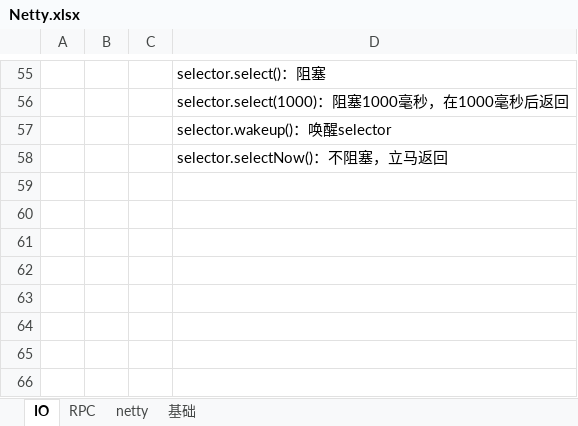
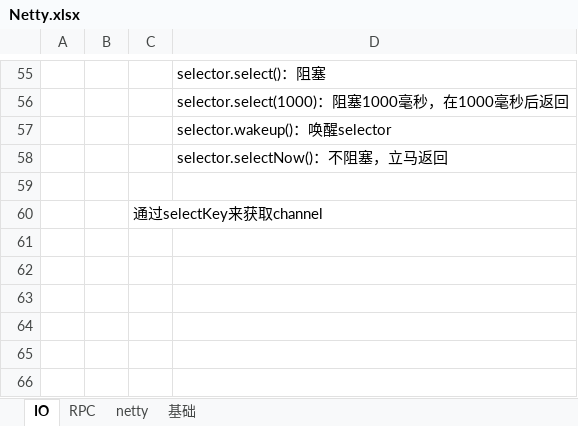
Before and after one commit to xieshiwei/JavaMS, an Excel workbook: Netty/Netty.xlsx, sheet IO, drawn as a sheet; only a part is shown, gaps mark what is left out; values as stored, in another font and other column widths than the file's, no borders; charts and pictures not drawn; the diff names each change by its address in the sheet, - before the commit and + after, or states it on an @@ line.

```diff
--- a/Netty/Netty.xlsx (sheet IO)
+++ b/Netty/Netty.xlsx (sheet IO)
-C60: (empty)
+C60: 通过selectKey来获取channel
```
Also changed, not shown: charts or pictures, 1 other file.
